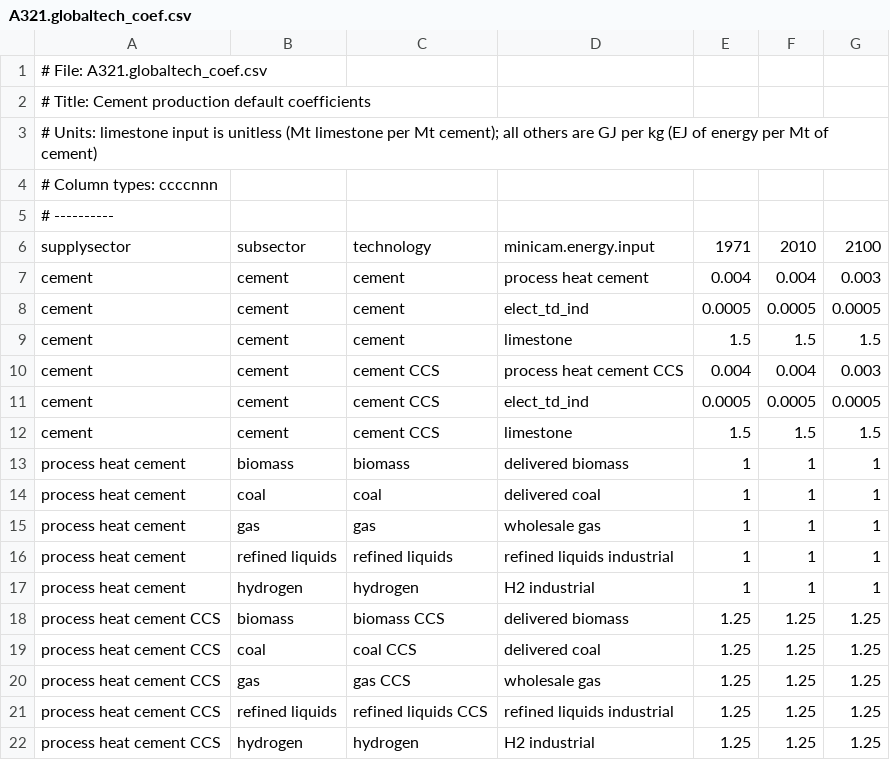
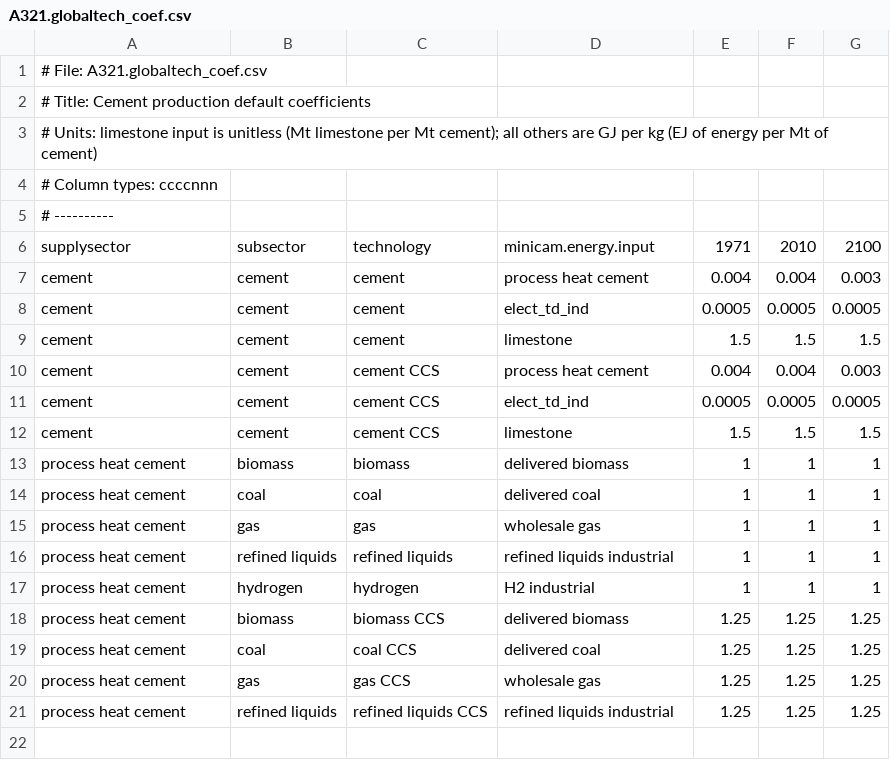
Before and after one commit to jayfuhrman/min-viable-cdr, a CSV file: input/gcamdata/inst/extdata/energy/A321.globaltech_coef.csv, drawn as a sheet.

```diff
--- a/input/gcamdata/inst/extdata/energy/A321.globaltech_coef.csv
+++ b/input/gcamdata/inst/extdata/energy/A321.globaltech_coef.csv
@@ -9,3 +9,3 @@ cement,cement,cement,elect_td_ind,0.0005,0.0005,0.0005
 cement,cement,cement,limestone,1.5,1.5,1.5
-cement,cement,cement CCS,process heat cement CCS,0.004,0.004,0.003
+cement,cement,cement CCS,process heat cement,0.004,0.004,0.003
 cement,cement,cement CCS,elect_td_ind,0.0005,0.0005,0.0005
@@ -17,6 +17,5 @@ process heat cement,refined liquids,refined liquids,refined liquids industrial,1
 process heat cement,hydrogen,hydrogen,H2 industrial,1,1,1
-process heat cement CCS,biomass,biomass CCS,delivered biomass,1.25,1.25,1.25
-process heat cement CCS,coal,coal CCS,delivered coal,1.25,1.25,1.25
-process heat cement CCS,gas,gas CCS,wholesale gas,1.25,1.25,1.25
-process heat cement CCS,refined liquids,refined liquids CCS,refined liquids industrial,1.25,1.25,1.25
-process heat cement CCS,hydrogen,hydrogen,H2 industrial,1.25,1.25,1.25
+process heat cement,biomass,biomass CCS,delivered biomass,1.25,1.25,1.25
+process heat cement,coal,coal CCS,delivered coal,1.25,1.25,1.25
+process heat cement,gas,gas CCS,wholesale gas,1.25,1.25,1.25
+process heat cement,refined liquids,refined liquids CCS,refined liquids industrial,1.25,1.25,1.25
```
Also changed, not shown: input/gcamdata/inst/extdata/energy/A321.globaltech_coef_cwf_adj.csv, input/gcamdata/inst/extdata/energy/A321.globaltech_shrwt.csv, 8 other files.
